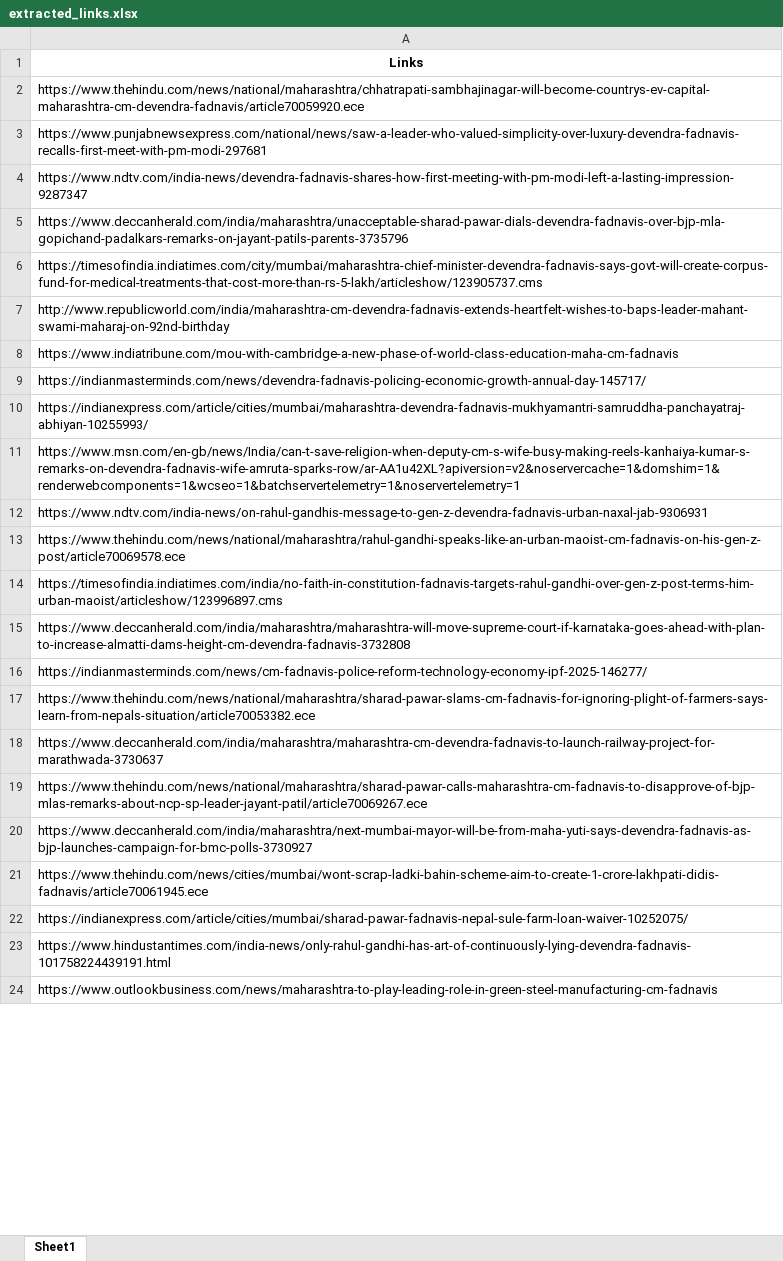
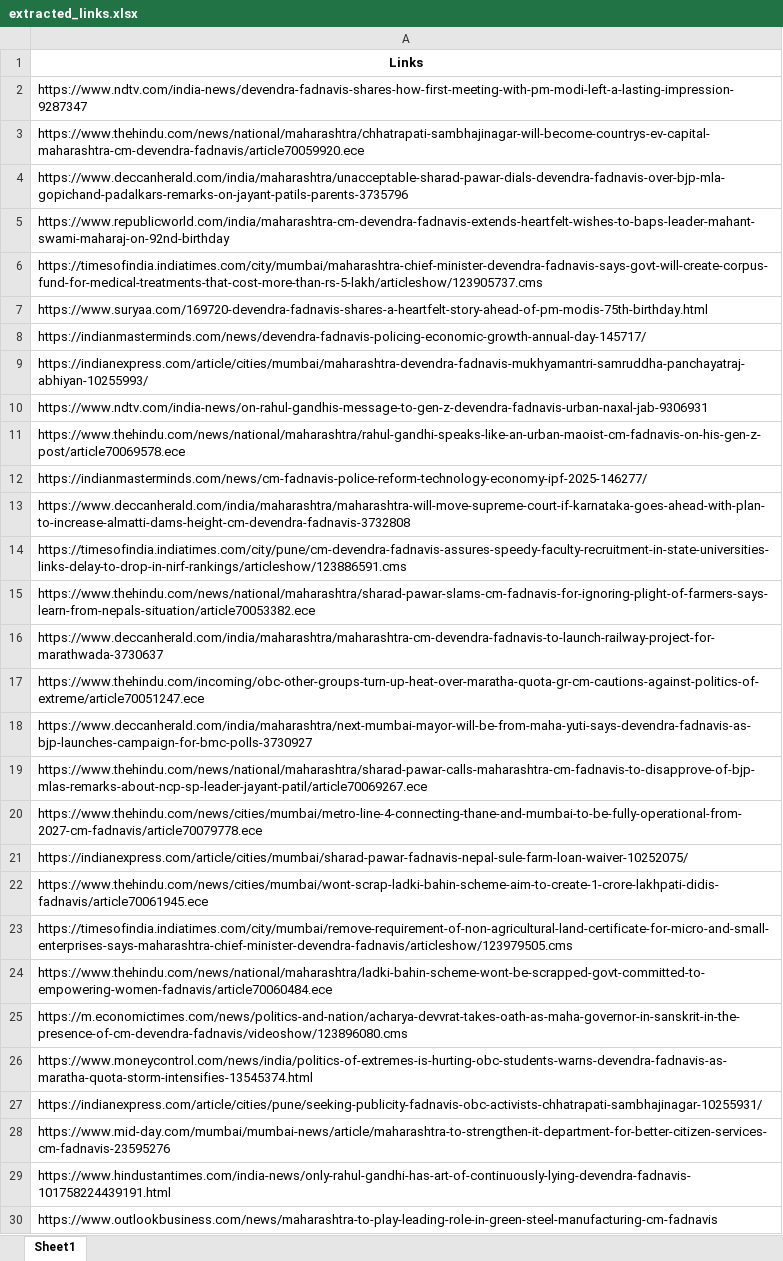
Before and after one commit to TheStrelemaLLP/Media-Monitoring-Pipeline, an Excel workbook: Output/Devendra Fadnavis/extracted_links.xlsx, sheet Sheet1, drawn as a sheet; only a part is shown; values as stored, in another font and other column widths than the file's, no borders; removed rows and columns are numbered as before the commit, all else as after; the diff covers the shown part only; the diff names each change by its address in the sheet, - before the commit and + after, or states it on an @@ line.

```diff
--- a/Output/Devendra Fadnavis/extracted_links.xlsx (sheet Sheet1)
+++ b/Output/Devendra Fadnavis/extracted_links.xlsx (sheet Sheet1)
@@ row 4 moved to row 2: https://www.ndtv.com/india-news/devendra… @@
@@ row 3 moved to row 1088: https://www.punjabnewsexpress.com/nation… @@
+row 5: https://www.republicworld.com/india/maharashtra-cm-devendra-fadnavis-extends-heartfelt-wishes-to-baps-leader-mahant-swami-maharaj-on-92nd-birthday
-A7: http://www.republicworld.com/india/maharashtra-cm-devendra-fadnavis-extends-heartfelt-wishes-to-baps-leader-mahant-swami-maharaj-on-92nd-birthday
+A7: https://www.suryaa.com/169720-devendra-fadnavis-shares-a-heartfelt-story-ahead-of-pm-modis-75th-birthday.html
-row 8: https://www.indiatribune.com/mou-with-cambridge-a-new-phase-of-world-class-education-maha-cm-fadnavis
-row 11: https://www.msn.com/en-gb/news/India/can-t-save-religion-when-deputy-cm-s-wife-busy-making-reels-kanhaiya-kumar-s-remarks-on-devendra-fadnavis-wife-amruta-sparks-row/ar-AA1u42XL?apiversion=v2&noservercache=1&domshim=1&renderwebcomponents=1&wcseo=1&batchservertelemetry=1&noservertelemetry=1
@@ row 14 moved to row 763: https://timesofindia.indiatimes.com/indi… @@
+row 12: https://indianmasterminds.com/news/cm-fadnavis-police-reform-technology-economy-ipf-2025-146277/
-A14: https://indianmasterminds.com/news/cm-fadnavis-police-reform-technology-economy-ipf-2025-146277/
+A14: https://timesofindia.indiatimes.com/city/pune/cm-devendra-fadnavis-assures-speedy-faculty-recruitment-in-state-universities-links-delay-to-drop-in-nirf-rankings/articleshow/123886591.cms
+row 17: https://www.thehindu.com/incoming/obc-other-groups-turn-up-heat-over-maratha-quota-gr-cm-cautions-against-politics-of-extreme/article70051247.ece
+row 18: https://www.deccanherald.com/india/maharashtra/next-mumbai-mayor-will-be-from-maha-yuti-says-devendra-fadnavis-as-bjp-launches-campaign-for-bmc-polls-3730927
-A20: https://www.deccanherald.com/india/maharashtra/next-mumbai-mayor-will-be-from-maha-yuti-says-devendra-fadnavis-as-bjp-launches-campaign-for-bmc-polls-3730927
+A20: https://www.thehindu.com/news/cities/mumbai/metro-line-4-connecting-thane-and-mumbai-to-be-fully-operational-from-2027-cm-fadnavis/article70079778.ece
+row 21: https://indianexpress.com/article/cities/mumbai/sharad-pawar-fadnavis-nepal-sule-farm-loan-waiver-10252075/
@@ row 32 moved to row 23: https://timesofindia.indiatimes.com/city… @@
@@ row 33 moved to row 24: https://www.thehindu.com/news/national/m… @@
@@ row 27 moved to row 25: https://m.economictimes.com/news/politic… @@
-A26: https://indianexpress.com/article/cities/mumbai/sharad-pawar-fadnavis-nepal-sule-farm-loan-waiver-10252075/
+A26: https://www.moneycontrol.com/news/india/politics-of-extremes-is-hurting-obc-students-warns-devendra-fadnavis-as-maratha-quota-storm-intensifies-13545374.html
+row 27: https://indianexpress.com/article/cities/pune/seeking-publicity-fadnavis-obc-activists-chhatrapati-sambhajinagar-10255931/
+row 28: https://www.mid-day.com/mumbai/mumbai-news/article/maharashtra-to-strengthen-it-department-for-better-citizen-services-cm-fadnavis-23595276
```
Also changed, not shown: 345 added rows, 403 removed rows, 251 moved rows and 350 edited cells elsewhere in this sheet, Output/Chandrashekhar Bawankule/extracted_links.xlsx, Output/Eknath Shinde/extracted_links.xlsx, 35 other files.
